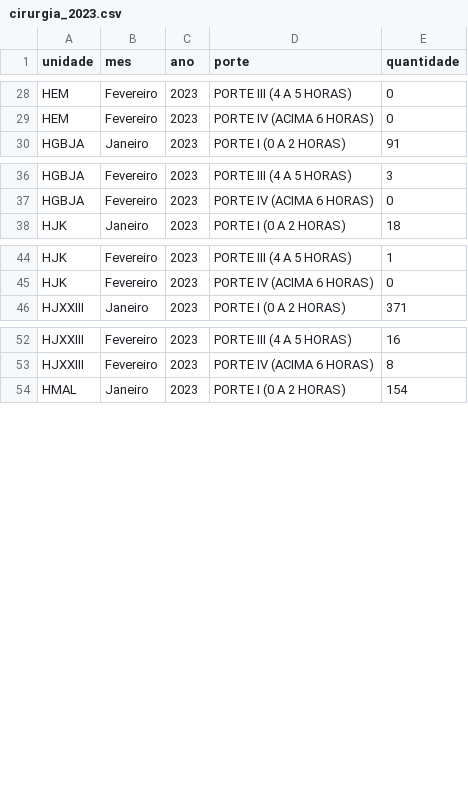
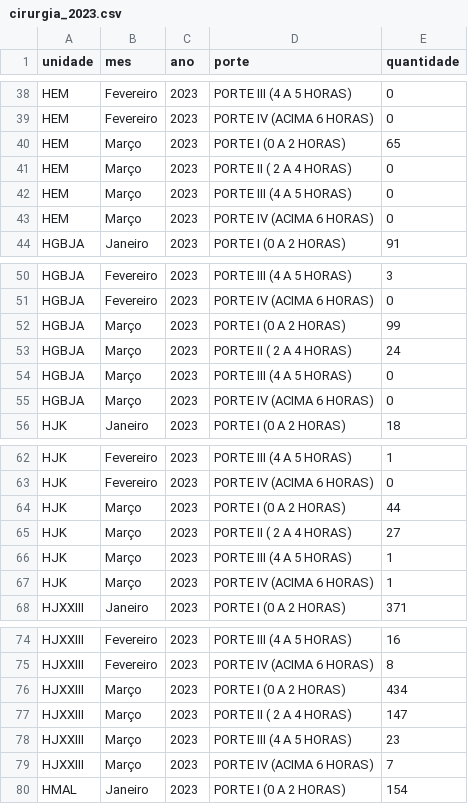
Before and after one commit to fhemig/Cirurgias, a CSV file: data/cirurgia_2023.csv, drawn as a sheet; only a part is shown, gaps mark what is left out; the diff covers the shown part only; the diff names each change by its address in the sheet, - before the commit and + after, or states it on an @@ line.

Commit message:
Atualização dos dados de CIRURGIA referentes a março de 2023.

```diff
--- a/data/cirurgia_2023.csv
+++ b/data/cirurgia_2023.csv
+row 40: HEM | Março | 2023 | PORTE I (0 A 2 HORAS) | 65
+row 41: HEM | Março | 2023 | PORTE II ( 2 A 4 HORAS) | 0
+row 42: HEM | Março | 2023 | PORTE III (4 A 5 HORAS) | 0
+row 43: HEM | Março | 2023 | PORTE IV (ACIMA 6 HORAS) | 0
+row 52: HGBJA | Março | 2023 | PORTE I (0 A 2 HORAS) | 99
+row 53: HGBJA | Março | 2023 | PORTE II ( 2 A 4 HORAS) | 24
+row 54: HGBJA | Março | 2023 | PORTE III (4 A 5 HORAS) | 0
+row 55: HGBJA | Março | 2023 | PORTE IV (ACIMA 6 HORAS) | 0
+row 64: HJK | Março | 2023 | PORTE I (0 A 2 HORAS) | 44
+row 65: HJK | Março | 2023 | PORTE II ( 2 A 4 HORAS) | 27
+row 66: HJK | Março | 2023 | PORTE III (4 A 5 HORAS) | 1
+row 67: HJK | Março | 2023 | PORTE IV (ACIMA 6 HORAS) | 1
+row 76: HJXXIII | Março | 2023 | PORTE I (0 A 2 HORAS) | 434
+row 77: HJXXIII | Março | 2023 | PORTE II ( 2 A 4 HORAS) | 147
+row 78: HJXXIII | Março | 2023 | PORTE III (4 A 5 HORAS) | 23
+row 79: HJXXIII | Março | 2023 | PORTE IV (ACIMA 6 HORAS) | 7
```
Also changed, not shown: 23 added rows elsewhere in this file, 1 other file.
